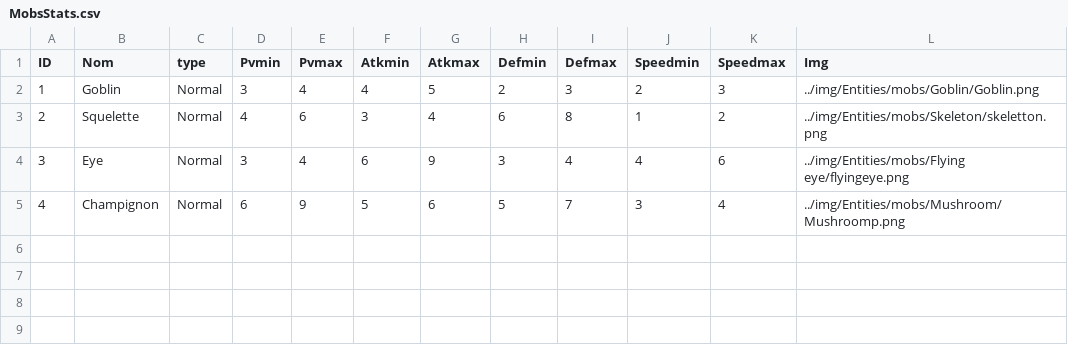
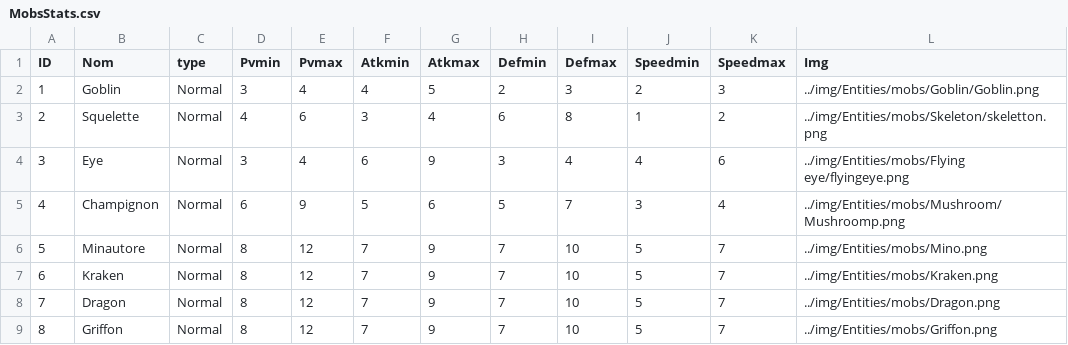
Before and after one commit to SmallishMink34/The-Tale-of-Elma, a CSV file: python/info/MobsStats.csv, drawn as a sheet.

```diff
--- a/python/info/MobsStats.csv
+++ b/python/info/MobsStats.csv
@@ -5 +5,5 @@ ID;Nom;type;Pvmin;Pvmax;Atkmin;Atkmax;Defmin;Defmax;Speedmin;Speedmax;Img
 4;Champignon;Normal;6;9;5;6;5;7;3;4;../img/Entities/mobs/Mushroom/Mushroomp.png
+5;Minautore;Normal;8;12;7;9;7;10;5;7;../img/Entities/mobs/Mino.png
+6;Kraken;Normal;8;12;7;9;7;10;5;7;../img/Entities/mobs/Kraken.png
+7;Dragon;Normal;8;12;7;9;7;10;5;7;../img/Entities/mobs/Dragon.png
+8;Griffon;Normal;8;12;7;9;7;10;5;7;../img/Entities/mobs/Griffon.png
```
Also changed, not shown: 26 other files.
